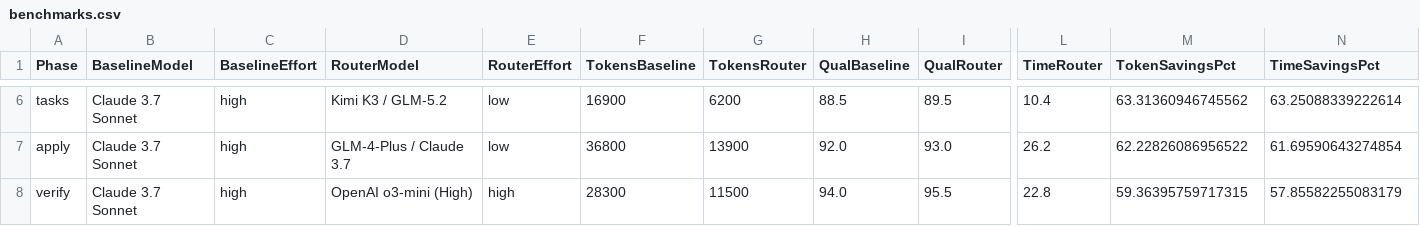
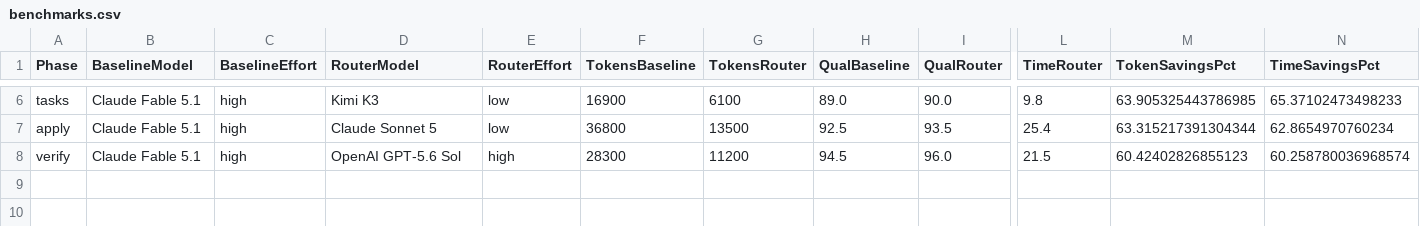
Before and after one commit to salema97/gentle-ai-model-router, a CSV file: docs/assets/benchmarks.csv, drawn as a sheet; only a part is shown, gaps mark what is left out; the diff covers the shown part only; the diff names each change by its address in the sheet, - before the commit and + after, or states it on an @@ line.

Commit message:
feat(benchmarks): align benchmark suite with verified latest generation frontier models

```diff
--- a/docs/assets/benchmarks.csv
+++ b/docs/assets/benchmarks.csv
-B6:B8 (BaselineModel): Claude 3.7 Sonnet
+B6:B8 (BaselineModel): Claude Fable 5.1
-D6 (RouterModel): Kimi K3 / GLM-5.2
+D6 (RouterModel): Kimi K3
-G6 (TokensRouter): 6200
+G6 (TokensRouter): 6100
-H6 (QualBaseline): 88.5
+H6 (QualBaseline): 89.0
-I6 (QualRouter): 89.5
+I6 (QualRouter): 90.0
-L6 (TimeRouter): 10.4
+L6 (TimeRouter): 9.8
-M6 (TokenSavingsPct): 63.31360946745562
+M6 (TokenSavingsPct): 63.905325443786985
-N6 (TimeSavingsPct): 63.25088339222614
+N6 (TimeSavingsPct): 65.37102473498233
-D7 (RouterModel): GLM-4-Plus / Claude 3.7
+D7 (RouterModel): Claude Sonnet 5
-G7 (TokensRouter): 13900
+G7 (TokensRouter): 13500
-H7 (QualBaseline): 92.0
+H7 (QualBaseline): 92.5
-I7 (QualRouter): 93.0
+I7 (QualRouter): 93.5
-L7 (TimeRouter): 26.2
+L7 (TimeRouter): 25.4
-M7 (TokenSavingsPct): 62.22826086956522
+M7 (TokenSavingsPct): 63.315217391304344
-N7 (TimeSavingsPct): 61.69590643274854
+N7 (TimeSavingsPct): 62.8654970760234
-D8 (RouterModel): OpenAI o3-mini (High)
+D8 (RouterModel): OpenAI GPT-5.6 Sol
-G8 (TokensRouter): 11500
+G8 (TokensRouter): 11200
-H8 (QualBaseline): 94.0
+H8 (QualBaseline): 94.5
-I8 (QualRouter): 95.5
+I8 (QualRouter): 96.0
-L8 (TimeRouter): 22.8
+L8 (TimeRouter): 21.5
-M8 (TokenSavingsPct): 59.36395759717315
+M8 (TokenSavingsPct): 60.42402826855123
-N8 (TimeSavingsPct): 57.85582255083179
+N8 (TimeSavingsPct): 60.258780036968574
```
Also changed, not shown: 31 edited cells elsewhere in this file, 7 other files.
